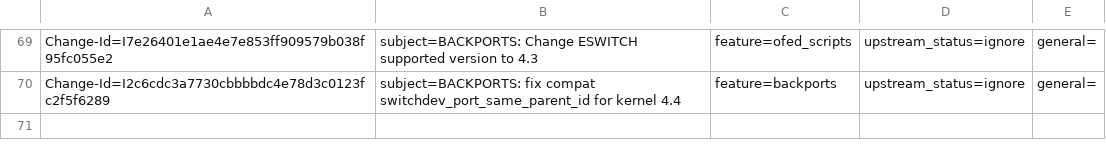
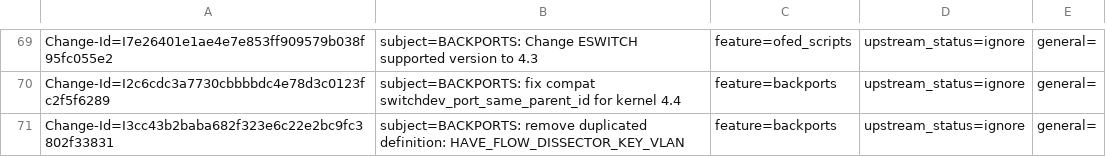
Before and after one commit to huynguyen85/temp_ipsec_inline_ofed_4_7, a CSV file: metadata/Adi_Nissim.csv, drawn as a sheet; only a part is shown, gaps mark what is left out.

Commit message:
BACKPORTS: remove duplicated definition: HAVE_FLOW_DISSECTOR_KEY_VLAN
Issue: 1906239
Change-Id: I3cc43b2baba682f323e6c22e2bc9fc3802f33831
Signed-off-by: Adi Nissim <adin@mellanox.com>

```diff
--- a/metadata/Adi_Nissim.csv
+++ b/metadata/Adi_Nissim.csv
@@ -70 +70,2 @@ Change-Id=I7e26401e1ae4e7e853ff909579b038f95fc055e2; subject=BACKPORTS: Change E
 Change-Id=I2c6cdc3a7730cbbbbdc4e78d3c0123fc2f5f6289; subject=BACKPORTS: fix compat switchdev_port_same_parent_id for kernel 4.4; feature=backports; upstream_status=ignore; general=;
+Change-Id=I3cc43b2baba682f323e6c22e2bc9fc3802f33831; subject=BACKPORTS: remove duplicated definition: HAVE_FLOW_DISSECTOR_KEY_VLAN; feature=backports; upstream_status=ignore; general=;
```
Also changed, not shown: 1 other file.
